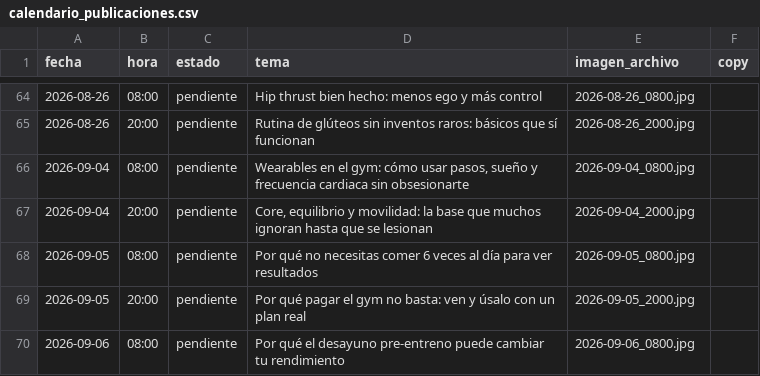
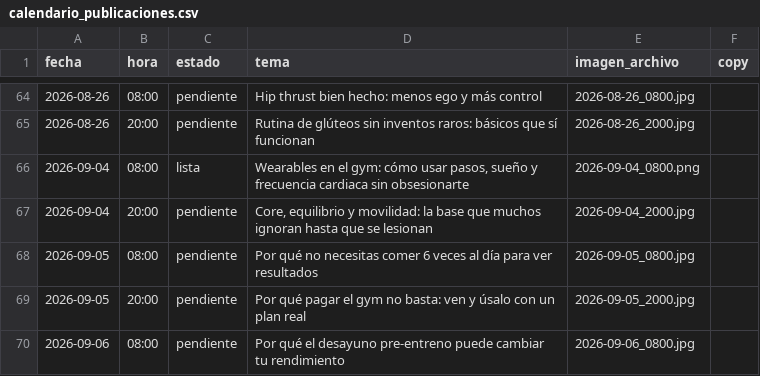
Before and after one commit to mysterrpj/megagym-publicador-incansable, a CSV file: calendario_publicaciones.csv, drawn as a sheet; only a part is shown, gaps mark what is left out.

Commit message:
chore: preparar publicacion MEGAGYM 2026-09-04 08:00

```diff
--- a/calendario_publicaciones.csv
+++ b/calendario_publicaciones.csv
@@ -65,3 +65,3 @@ fecha,hora,estado,tema,imagen_archivo,copy
 2026-08-26,20:00,pendiente,Rutina de glúteos sin inventos raros: básicos que sí funcionan,2026-08-26_2000.jpg,
-2026-09-04,08:00,pendiente,"Wearables en el gym: cómo usar pasos, sueño y frecuencia cardiaca sin obsesionarte",2026-09-04_0800.jpg,
+2026-09-04,08:00,lista,"Wearables en el gym: cómo usar pasos, sueño y frecuencia cardiaca sin obsesionarte",2026-09-04_0800.png,
 2026-09-04,20:00,pendiente,"Core, equilibrio y movilidad: la base que muchos ignoran hasta que se lesionan",2026-09-04_2000.jpg,
```
